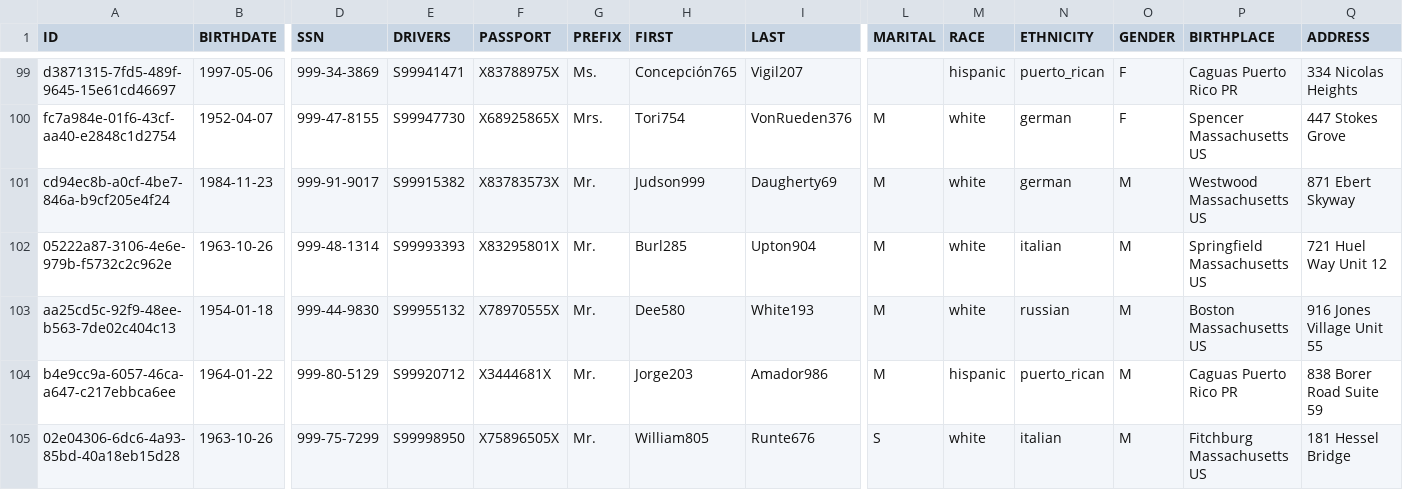
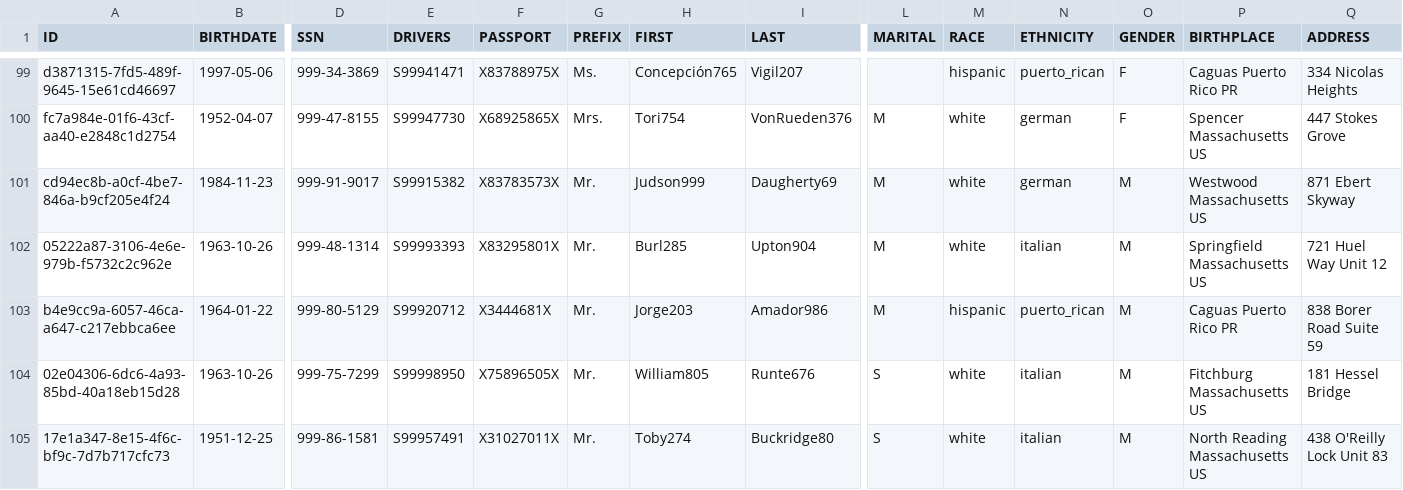
Before and after one commit to ArtSN7/UCL-Java-CW, a CSV file: data/patients100.csv, drawn as a sheet; only a part is shown, gaps mark what is left out; the shorter side is filled out with more unchanged rows; rows hold the shown columns only; the diff names each change by its address in the sheet, - before the commit and + after, or states it on an @@ line.

```diff
--- a/data/patients100.csv
+++ b/data/patients100.csv
-row 103: aa25cd5c-92f9-48ee-b563-7de02c404c13 | 1954-01-18 | 999-44-9830 | S99955132 | X78970555X | Mr. | Dee580 | White193 | M | white | russian | M | Boston Massachusetts US | 916 Jones Village Unit 55
```
Also changed, not shown: 10 other files.
